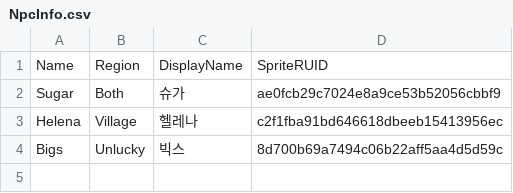
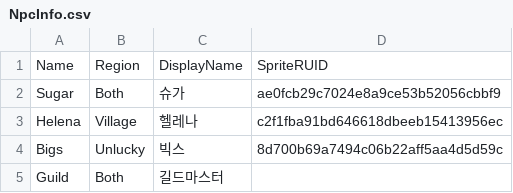
Before and after one commit to 2026-MapleStory-Hackathon-Life-Is-Game/-Life-Is-Maple-, a CSV file: RootDesk/MyDesk/TileEvent/NpcInfo.csv, drawn as a sheet.

```diff
--- a/RootDesk/MyDesk/TileEvent/NpcInfo.csv
+++ b/RootDesk/MyDesk/TileEvent/NpcInfo.csv
@@ -4 +4,2 @@ Helena,Village,헬레나,c2f1fba91bd646618dbeeb15413956ec
 Bigs,Unlucky,빅스,8d700b69a7494c06b22aff5aa4d5d59c
+Guild,Both,길드마스터,
```
Also changed, not shown: 21 other files.
